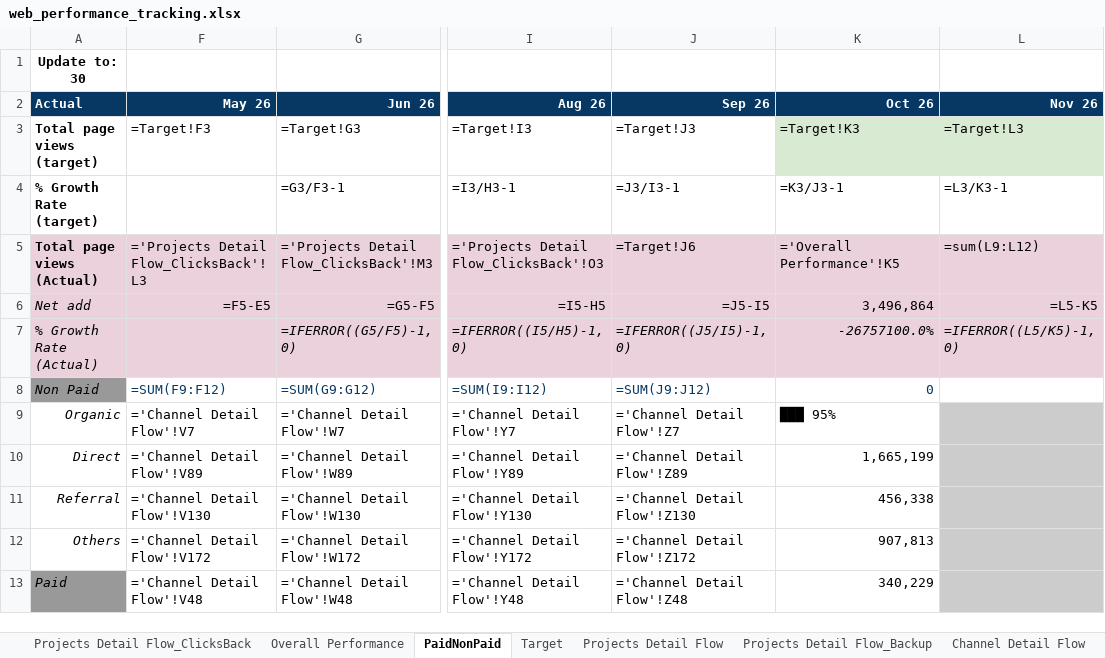
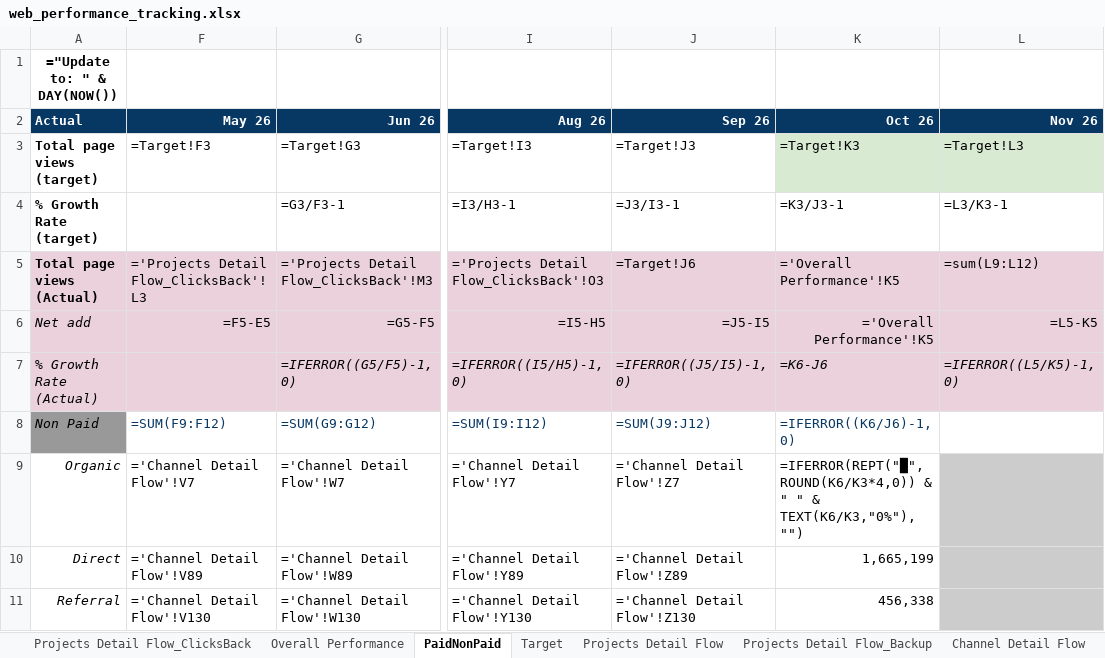
Before and after one commit to vanhien26/hienho-knowledgebase, an Excel workbook: 07_REPORTS/web_performance_tracking.xlsx, sheet PaidNonPaid, drawn as a sheet; only a part is shown, gaps mark what is left out; the shorter side is filled out with more unchanged rows; values as stored, in another font and other column widths than the file's, no borders; formulas without a stored value are shown as written; conditional formats not drawn; the diff names each change by its address in the sheet, - before the commit and + after, or states it on an @@ line.

Commit message:
data(sheets): fill complete T1-T10 data in Overall Performance sheet

```diff
--- a/07_REPORTS/web_performance_tracking.xlsx (sheet PaidNonPaid)
+++ b/07_REPORTS/web_performance_tracking.xlsx (sheet PaidNonPaid)
-A1: Update to: 30
+A1: ="Update to: " & DAY(NOW())
-K6: 3,496,864
+K6: ='Overall Performance'!K5
-K7: -26757100.0%
+K7: =K6-J6
-K8: 0
+K8: =IFERROR((K6/J6)-1, 0)
-K9: ███ 95%
+K9: =IFERROR(REPT("█", ROUND(K6/K3*4,0)) & " " & TEXT(K6/K3,"0%"), "")
```
Also changed, not shown: sheet Overall Performance, sheet Projects Detail Flow_Backup, formulas that keep their value, hidden cells, 1 other file.
